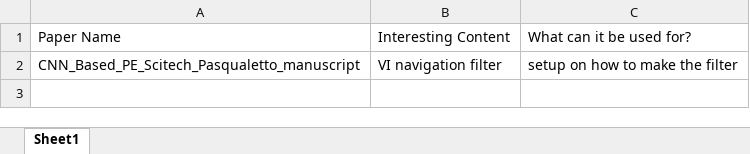
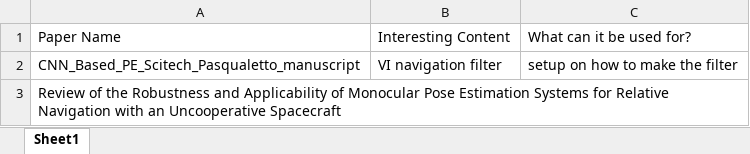
Before and after one commit to PieterBijl/Microsoft, an Excel workbook: Papers/Overview Papers.xlsx, sheet Sheet1, drawn as a sheet; values as stored, in another font and other column widths than the file's, no borders; the diff names each change by its address in the sheet, - before the commit and + after, or states it on an @@ line.

Commit message:
Eerste extra paper toegevoegd, zonder comments

```diff
--- a/Papers/Overview Papers.xlsx (sheet Sheet1)
+++ b/Papers/Overview Papers.xlsx (sheet Sheet1)
+row 3: Review of the Robustness and Applicability of Monocular Pose Estimation Systems for Relative Navigation with an Uncooperative Spacecraft
```
Also changed, not shown: 1 other file.
